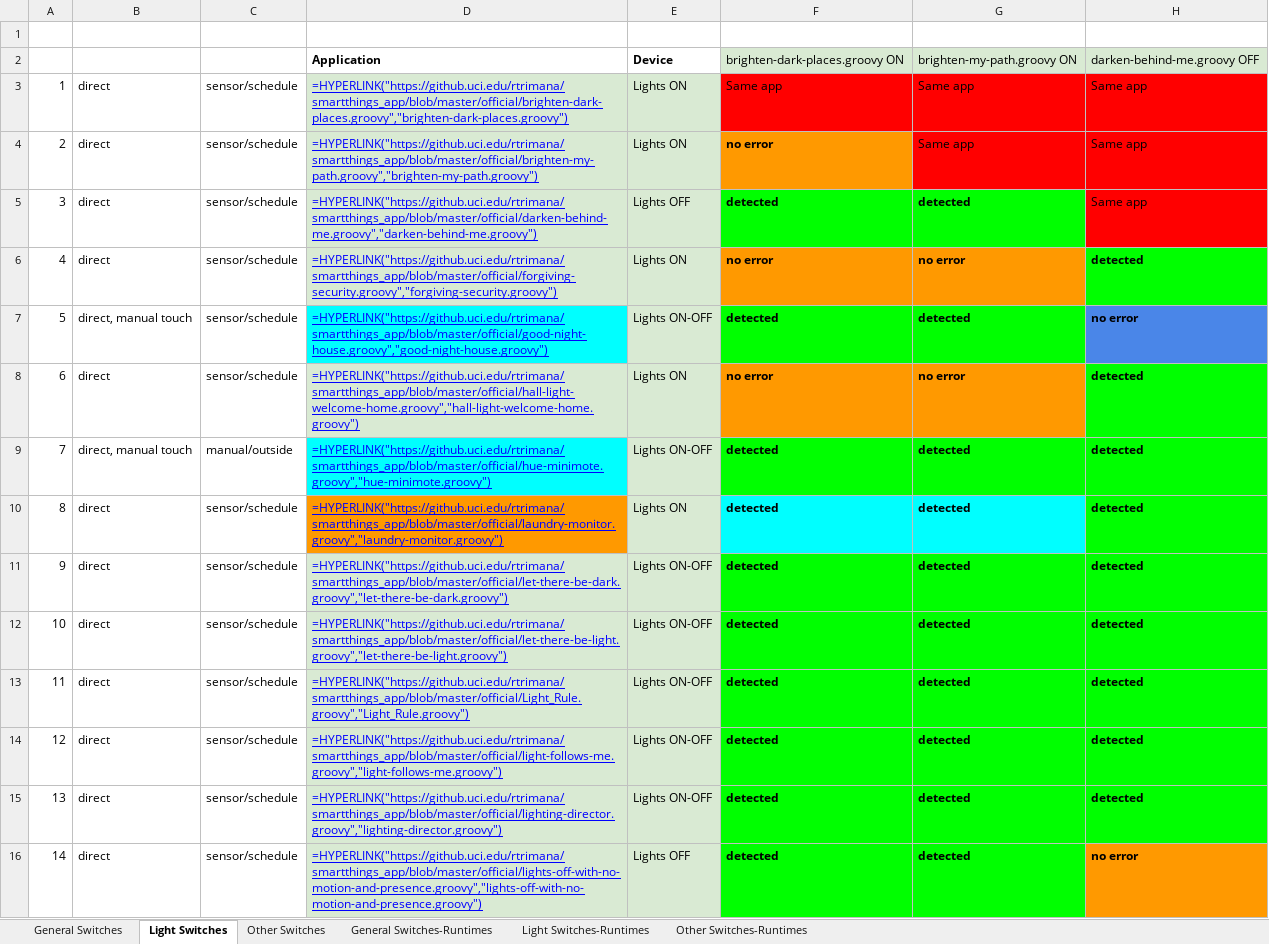
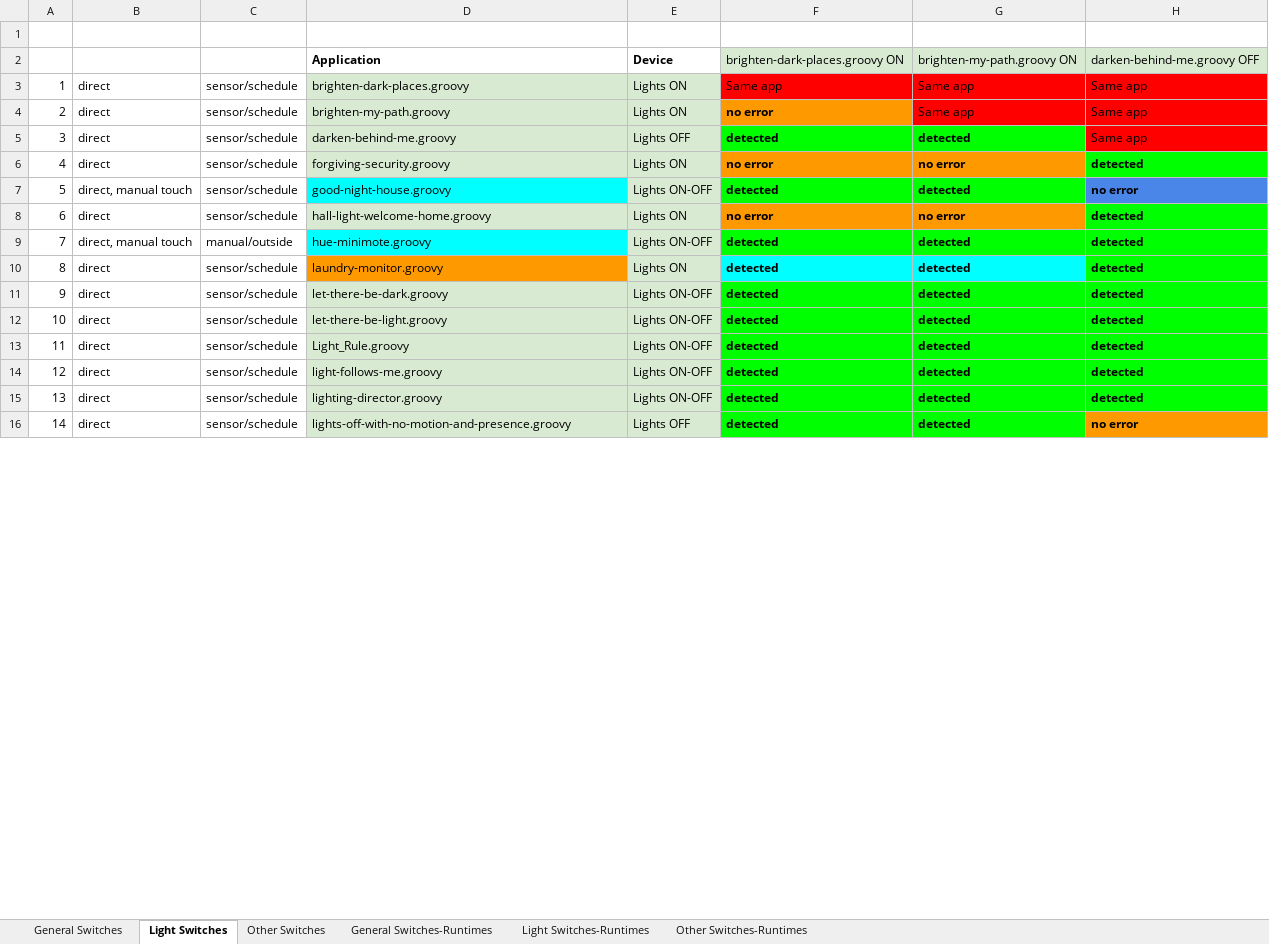
Before and after one commit to uci-plrg/iotcheck-data, an Excel workbook: Device Interaction/Automation/Switches.xlsx, sheet Light Switches, drawn as a sheet; only a part is shown; values as stored, in another font and other column widths than the file's, no borders; formulas are shown in place of their values; charts and pictures not drawn; the diff covers the shown part only; the diff names each change by its address in the sheet, - before the commit and + after, or states it on an @@ line.

```diff
--- a/Device Interaction/Automation/Switches.xlsx (sheet Light Switches)
+++ b/Device Interaction/Automation/Switches.xlsx (sheet Light Switches)
-D3: =HYPERLINK("https://github.uci.edu/rtrimana/smartthings_app/blob/master/official/brighten-dark-places.groovy","brighten-dark-places.groovy")
+D3: brighten-dark-places.groovy
@@ D3:D16 underline: on → off, text colour: #0000FF → black @@
-D4: =HYPERLINK("https://github.uci.edu/rtrimana/smartthings_app/blob/master/official/brighten-my-path.groovy","brighten-my-path.groovy")
+D4: brighten-my-path.groovy
-D5: =HYPERLINK("https://github.uci.edu/rtrimana/smartthings_app/blob/master/official/darken-behind-me.groovy","darken-behind-me.groovy")
+D5: darken-behind-me.groovy
-D6: =HYPERLINK("https://github.uci.edu/rtrimana/smartthings_app/blob/master/official/forgiving-security.groovy","forgiving-security.groovy")
+D6: forgiving-security.groovy
-D7: =HYPERLINK("https://github.uci.edu/rtrimana/smartthings_app/blob/master/official/good-night-house.groovy","good-night-house.groovy")
+D7: good-night-house.groovy
-D8: =HYPERLINK("https://github.uci.edu/rtrimana/smartthings_app/blob/master/official/hall-light-welcome-home.groovy","hall-light-welcome-home.groovy")
+D8: hall-light-welcome-home.groovy
-D9: =HYPERLINK("https://github.uci.edu/rtrimana/smartthings_app/blob/master/official/hue-minimote.groovy","hue-minimote.groovy")
+D9: hue-minimote.groovy
-D10: =HYPERLINK("https://github.uci.edu/rtrimana/smartthings_app/blob/master/official/laundry-monitor.groovy","laundry-monitor.groovy")
+D10: laundry-monitor.groovy
-D11: =HYPERLINK("https://github.uci.edu/rtrimana/smartthings_app/blob/master/official/let-there-be-dark.groovy","let-there-be-dark.groovy")
+D11: let-there-be-dark.groovy
-D12: =HYPERLINK("https://github.uci.edu/rtrimana/smartthings_app/blob/master/official/let-there-be-light.groovy","let-there-be-light.groovy")
+D12: let-there-be-light.groovy
-D13: =HYPERLINK("https://github.uci.edu/rtrimana/smartthings_app/blob/master/official/Light_Rule.groovy","Light_Rule.groovy")
+D13: Light_Rule.groovy
-D14: =HYPERLINK("https://github.uci.edu/rtrimana/smartthings_app/blob/master/official/light-follows-me.groovy","light-follows-me.groovy")
+D14: light-follows-me.groovy
-D15: =HYPERLINK("https://github.uci.edu/rtrimana/smartthings_app/blob/master/official/lighting-director.groovy","lighting-director.groovy")
+D15: lighting-director.groovy
-D16: =HYPERLINK("https://github.uci.edu/rtrimana/smartthings_app/blob/master/official/lights-off-with-no-motion-and-presence.groovy","lights-off-with-no-motion-and-presence.groovy")
+D16: lights-off-with-no-motion-and-presence.groovy
```
Also changed, not shown: 17 edited cells and cell formats elsewhere in this sheet, sheet Light Switches-Runtimes, sheet General Switches, sheet General Switches-Runtimes, sheet Other Switches-Runtimes, sheet Other Switches, Device Interaction/Automation/Locks.xlsx, Device Interaction/Manual Study/Switches.xlsx, 13 other files.
